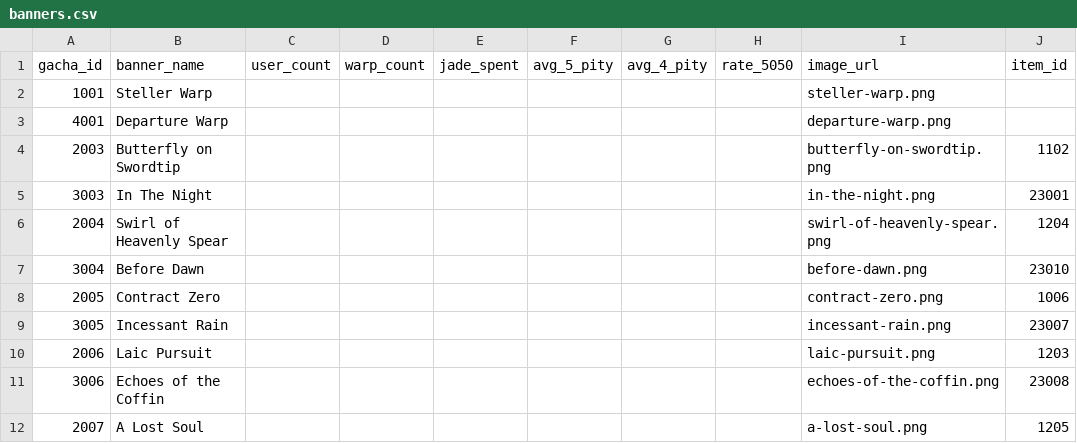
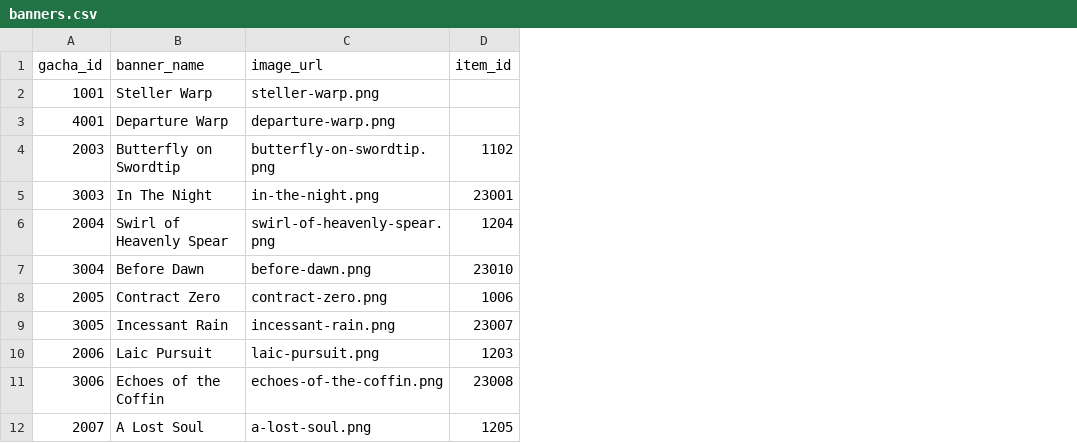
Before and after one commit to minhtri-dev/AstralDB, a CSV file: backend/astraldb/src/main/resources/csv/banners.csv, drawn as a sheet; only a part is shown; the diff names each change by its address in the sheet, - before the commit and + after, or states it on an @@ line.

Commit message:
removed unused columns for banner table

```diff
--- a/backend/astraldb/src/main/resources/csv/banners.csv
+++ b/backend/astraldb/src/main/resources/csv/banners.csv
-column C (user_count), empty
-column D (warp_count), empty
-column E (jade_spent), empty
-column F (avg_5_pity), empty
-column G (avg_4_pity), empty
-column H (rate_5050), empty
```
Also changed, not shown: 3 other files.
